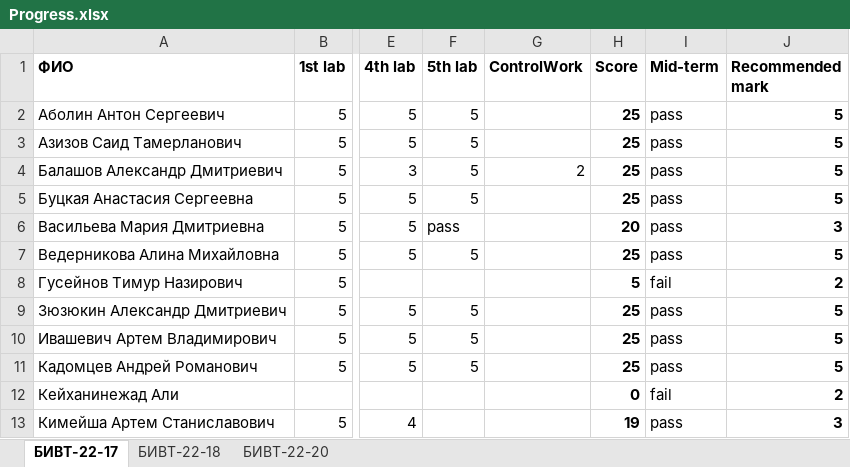
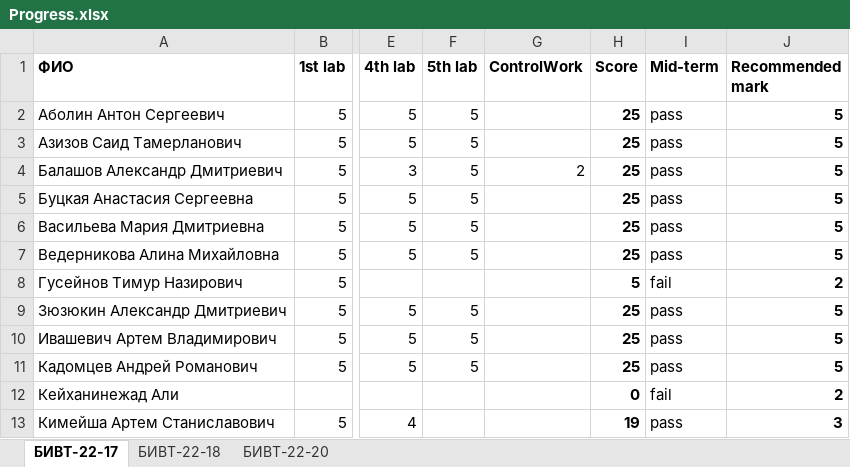
Before and after one commit to NemirovichMark/1st_Lesson, an Excel workbook: Progress.xlsx, sheet БИВТ-22-17, drawn as a sheet; only a part is shown, gaps mark what is left out; values as stored, in another font and other column widths than the file's, no borders; conditional formats not drawn; the diff names each change by its address in the sheet, - before the commit and + after, or states it on an @@ line.

```diff
--- a/Progress.xlsx (sheet БИВТ-22-17)
+++ b/Progress.xlsx (sheet БИВТ-22-17)
-F6 (5th lab): pass
+F6 (5th lab): 5
-H6 (Score): 20
+H6 (Score): 25
-J6 (Recommended mark): 3
+J6 (Recommended mark): 5
```
Also changed, not shown: sheet БИВТ-22-20, sheet БИВТ-22-18.
